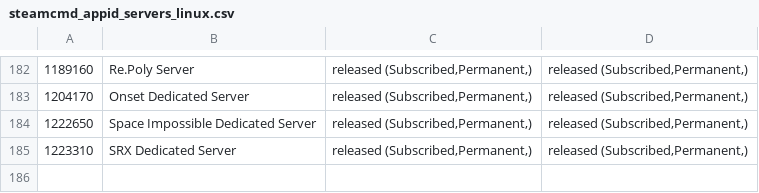
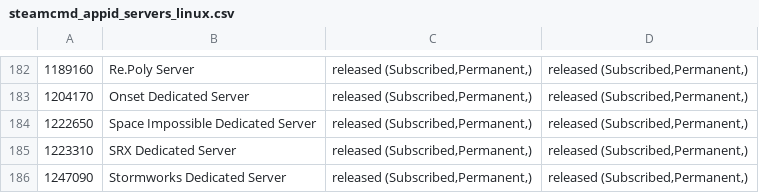
Before and after one commit to dgibbs64/SteamCMD-AppID-List-Servers, a CSV file: steamcmd_appid_servers_linux.csv, drawn as a sheet; only a part is shown, gaps mark what is left out; the diff names each change by its address in the sheet, - before the commit and + after, or states it on an @@ line.

```diff
--- a/steamcmd_appid_servers_linux.csv
+++ b/steamcmd_appid_servers_linux.csv
+row 186: 1247090 | Stormworks Dedicated Server | released (Subscribed,Permanent,) | released (Subscribed,Permanent,)
```
Also changed, not shown: steamcmd_appid_servers.csv, 3 other files.
